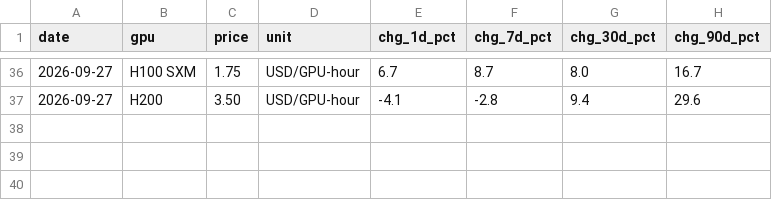
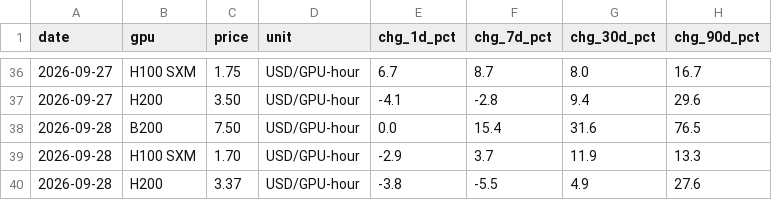
Before and after one commit to cool1990/Invest_Dashboard, a CSV file: data/raw/semis/oldsite/gpu.csv, drawn as a sheet; only a part is shown, gaps mark what is left out.

```diff
--- a/data/raw/semis/oldsite/gpu.csv
+++ b/data/raw/semis/oldsite/gpu.csv
@@ -37 +37,4 @@ date,gpu,price,unit,chg_1d_pct,chg_7d_pct,chg_30d_pct,chg_90d_pct
 2026-09-27,H200,3.50,USD/GPU-hour,-4.1,-2.8,9.4,29.6
+2026-09-28,B200,7.50,USD/GPU-hour,0.0,15.4,31.6,76.5
+2026-09-28,H100 SXM,1.70,USD/GPU-hour,-2.9,3.7,11.9,13.3
+2026-09-28,H200,3.37,USD/GPU-hour,-3.8,-5.5,4.9,27.6
```
Also changed, not shown: data/raw/semis/oldsite/eps.csv, data/raw/semis/oldsite/korea.csv, 6 other files.
